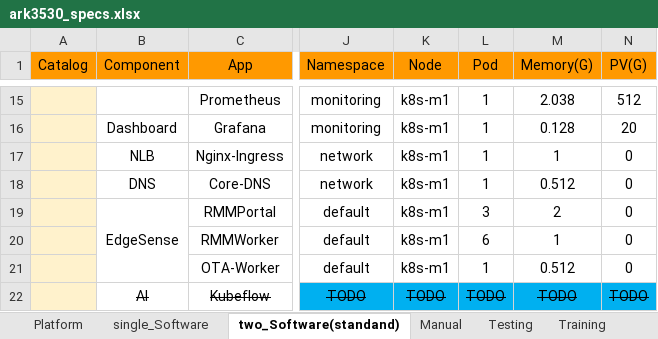
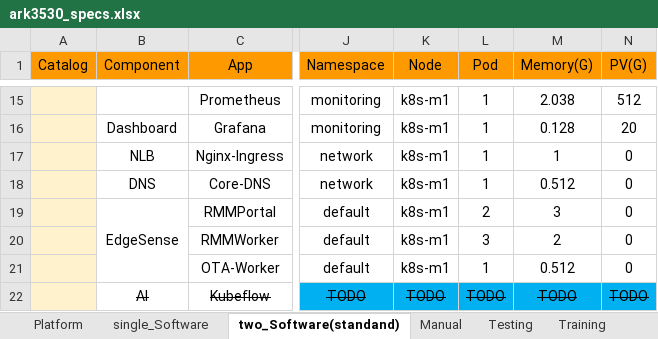
Before and after one commit to TsubasaEX/Tracks, an Excel workbook: spec/ark3530_specs.xlsx, sheet two_Software(standand), drawn as a sheet; only a part is shown, gaps mark what is left out; values as stored, in another font and other column widths than the file's, no borders; the diff names each change by its address in the sheet, - before the commit and + after, or states it on an @@ line.

```diff
--- a/spec/ark3530_specs.xlsx (sheet two_Software(standand))
+++ b/spec/ark3530_specs.xlsx (sheet two_Software(standand))
-L19 (Pod): 3
+L19 (Pod): 2
-M19 (Memory(G)): 2
+M19 (Memory(G)): 3
-L20 (Pod): 6
+L20 (Pod): 3
-M20 (Memory(G)): 1
+M20 (Memory(G)): 2
```
Also changed, not shown: spec/ADV_Params.xlsx.
